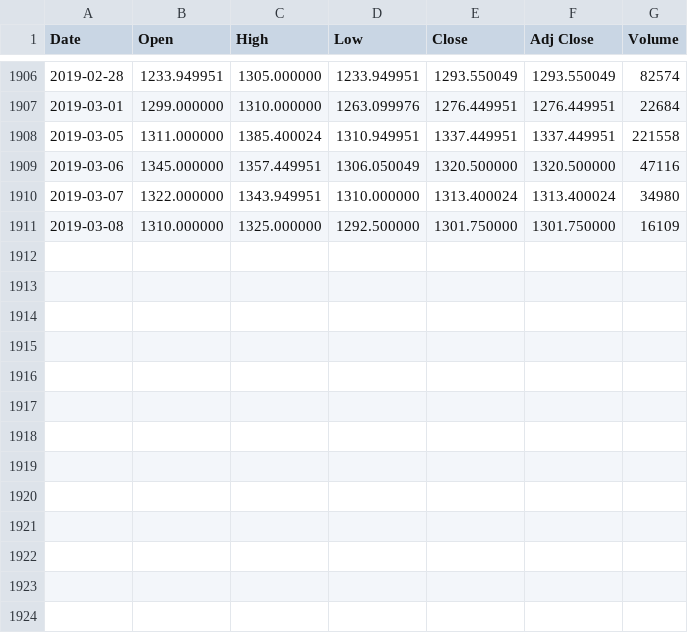
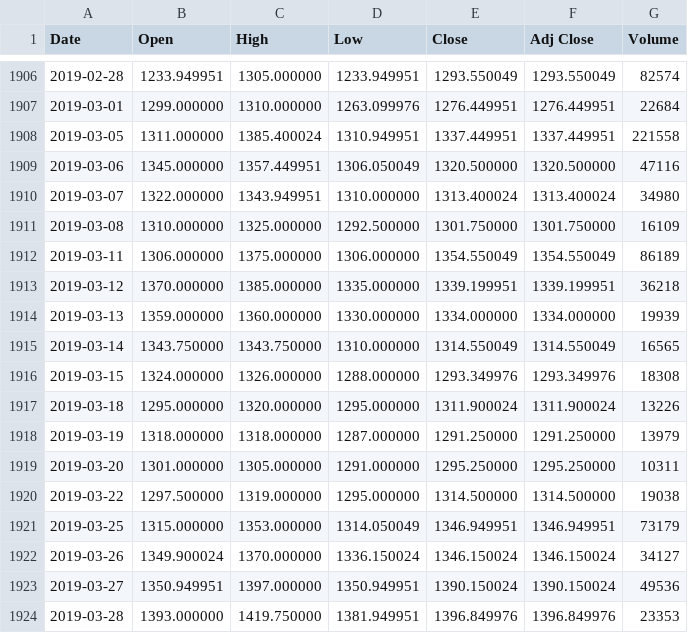
Before and after one commit to adityanarkar/Stock-Prediction, a CSV file: LinearRegression/datasets/Symphony/SYMPHONY.NS.csv, drawn as a sheet; only a part is shown, gaps mark what is left out; the diff names each change by its address in the sheet, - before the commit and + after, or states it on an @@ line.

Commit message:
Symphony Dataset

```diff
--- a/LinearRegression/datasets/Symphony/SYMPHONY.NS.csv
+++ b/LinearRegression/datasets/Symphony/SYMPHONY.NS.csv
+row 1912: 2019-03-11 | 1306.000000 | 1375.000000 | 1306.000000 | 1354.550049 | 1354.550049 | 86189
+row 1913: 2019-03-12 | 1370.000000 | 1385.000000 | 1335.000000 | 1339.199951 | 1339.199951 | 36218
+row 1914: 2019-03-13 | 1359.000000 | 1360.000000 | 1330.000000 | 1334.000000 | 1334.000000 | 19939
+row 1915: 2019-03-14 | 1343.750000 | 1343.750000 | 1310.000000 | 1314.550049 | 1314.550049 | 16565
+row 1916: 2019-03-15 | 1324.000000 | 1326.000000 | 1288.000000 | 1293.349976 | 1293.349976 | 18308
+row 1917: 2019-03-18 | 1295.000000 | 1320.000000 | 1295.000000 | 1311.900024 | 1311.900024 | 13226
+row 1918: 2019-03-19 | 1318.000000 | 1318.000000 | 1287.000000 | 1291.250000 | 1291.250000 | 13979
+row 1919: 2019-03-20 | 1301.000000 | 1305.000000 | 1291.000000 | 1295.250000 | 1295.250000 | 10311
+row 1920: 2019-03-22 | 1297.500000 | 1319.000000 | 1295.000000 | 1314.500000 | 1314.500000 | 19038
+row 1921: 2019-03-25 | 1315.000000 | 1353.000000 | 1314.050049 | 1346.949951 | 1346.949951 | 73179
+row 1922: 2019-03-26 | 1349.900024 | 1370.000000 | 1336.150024 | 1346.150024 | 1346.150024 | 34127
+row 1923: 2019-03-27 | 1350.949951 | 1397.000000 | 1350.949951 | 1390.150024 | 1390.150024 | 49536
+row 1924: 2019-03-28 | 1393.000000 | 1419.750000 | 1381.949951 | 1396.849976 | 1396.849976 | 23353
```
